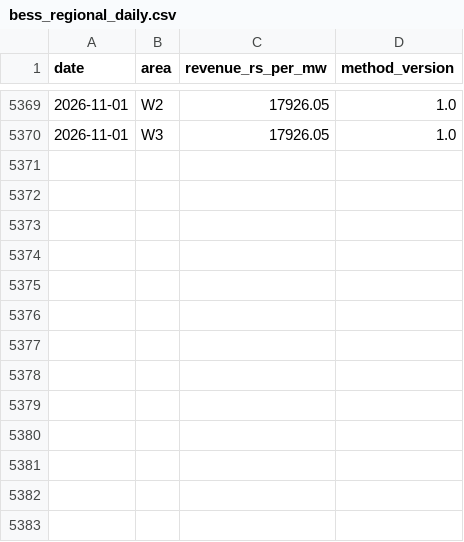
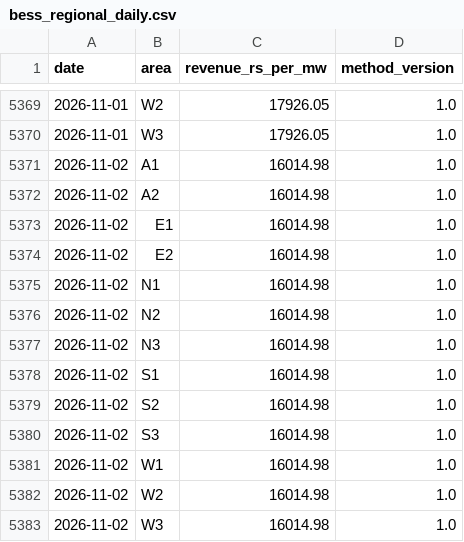
Before and after one commit to Sanyam-Jain1/power_price_terminal, a CSV file: data/derived/bess_regional_daily.csv, drawn as a sheet; only a part is shown, gaps mark what is left out; the diff names each change by its address in the sheet, - before the commit and + after, or states it on an @@ line.

```diff
--- a/data/derived/bess_regional_daily.csv
+++ b/data/derived/bess_regional_daily.csv
+row 5371: 2026-11-02 | A1 | 16014.98 | 1.0
+row 5372: 2026-11-02 | A2 | 16014.98 | 1.0
+row 5373: 2026-11-02 | E1 | 16014.98 | 1.0
+row 5374: 2026-11-02 | E2 | 16014.98 | 1.0
+row 5375: 2026-11-02 | N1 | 16014.98 | 1.0
+row 5376: 2026-11-02 | N2 | 16014.98 | 1.0
+row 5377: 2026-11-02 | N3 | 16014.98 | 1.0
+row 5378: 2026-11-02 | S1 | 16014.98 | 1.0
+row 5379: 2026-11-02 | S2 | 16014.98 | 1.0
+row 5380: 2026-11-02 | S3 | 16014.98 | 1.0
+row 5381: 2026-11-02 | W1 | 16014.98 | 1.0
+row 5382: 2026-11-02 | W2 | 16014.98 | 1.0
+row 5383: 2026-11-02 | W3 | 16014.98 | 1.0
```
Also changed, not shown: data/dam/2026-11.csv, data/dam_umcp/2026-11.csv, 23 other files.
